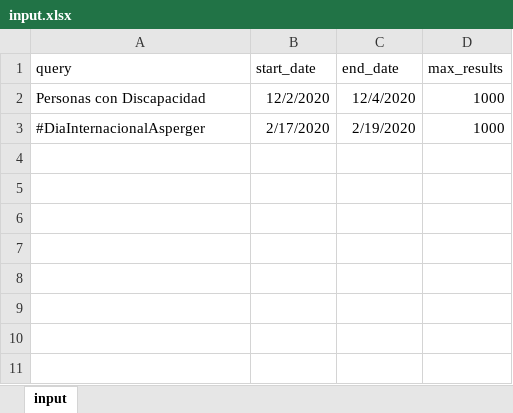
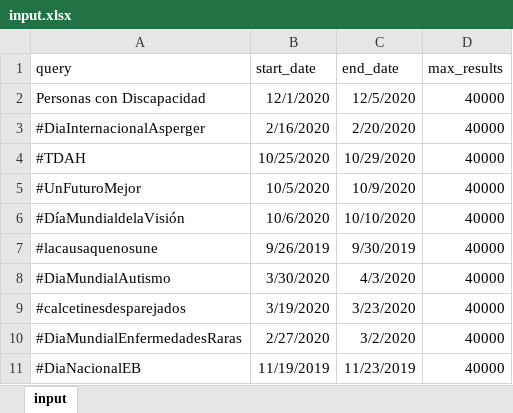
Before and after one commit to salvamiguel/twitter-sentiment, an Excel workbook: input.xlsx, sheet input, drawn as a sheet; values as stored, in another font and other column widths than the file's, no borders; the diff names each change by its address in the sheet, - before the commit and + after, or states it on an @@ line.

```diff
--- a/input.xlsx (sheet input)
+++ b/input.xlsx (sheet input)
-B2 (start_date): 12/2/2020
+B2 (start_date): 12/1/2020
-C2 (end_date): 12/4/2020
+C2 (end_date): 12/5/2020
-D2:D3 (max_results): 1000
+D2:D3 (max_results): 40000
-B3 (start_date): 2/17/2020
+B3 (start_date): 2/16/2020
-C3 (end_date): 2/19/2020
+C3 (end_date): 2/20/2020
+row 4: #TDAH | 10/25/2020 | 10/29/2020 | 40000
+row 5: #UnFuturoMejor | 10/5/2020 | 10/9/2020 | 40000
+row 6: #DíaMundialdelaVisión | 10/6/2020 | 10/10/2020 | 40000
+row 7: #lacausaquenosune | 9/26/2019 | 9/30/2019 | 40000
+row 8: #DiaMundialAutismo | 3/30/2020 | 4/3/2020 | 40000
+row 9: #calcetinesdesparejados | 3/19/2020 | 3/23/2020 | 40000
+row 10: #DiaMundialEnfermedadesRaras | 2/27/2020 | 3/2/2020 | 40000
+row 11: #DiaNacionalEB | 11/19/2019 | 11/23/2019 | 40000
```
Also changed, not shown: 11 other files.
